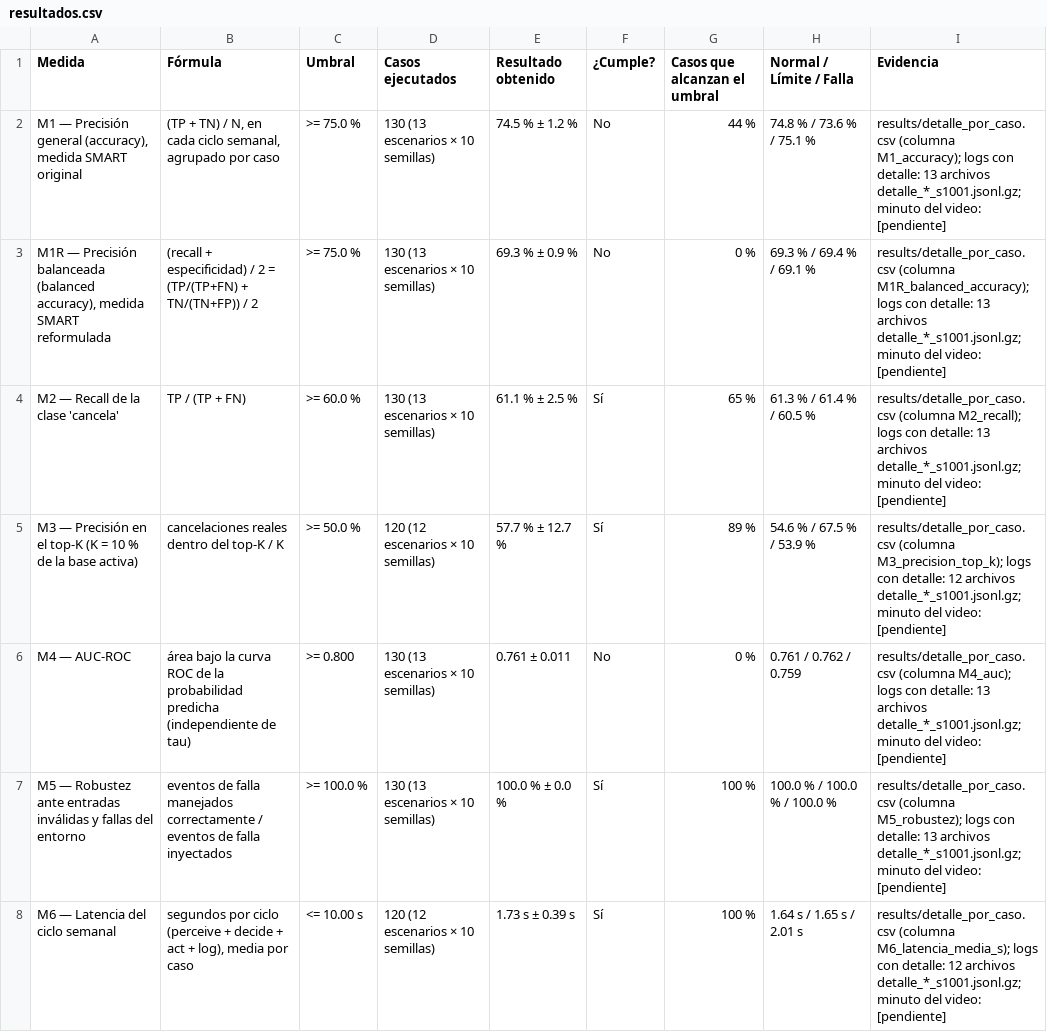
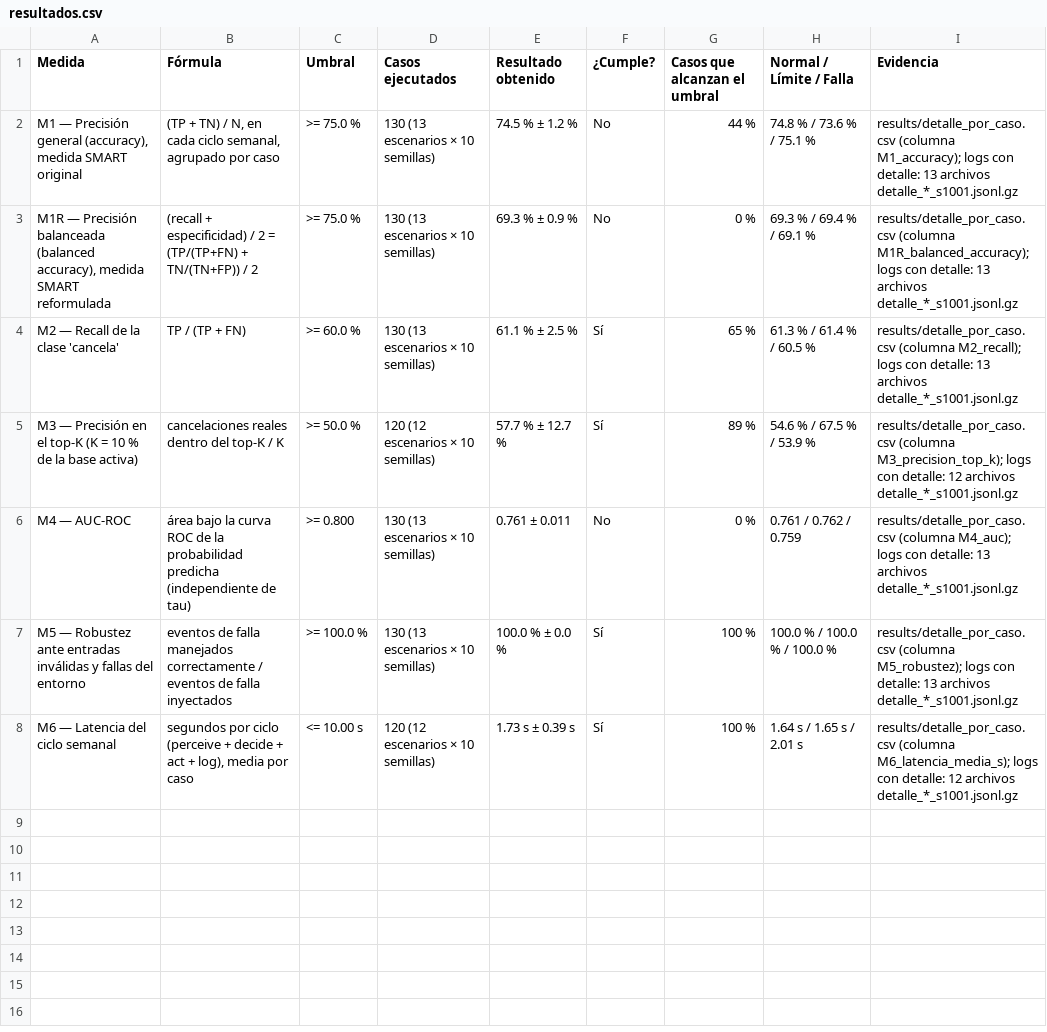
Before and after one commit to criss132/streamretain-agent, a CSV file: results/resultados.csv, drawn as a sheet.

```diff
--- a/results/resultados.csv
+++ b/results/resultados.csv
@@ -1,8 +1,8 @@
 Medida,Fórmula,Umbral,Casos ejecutados,Resultado obtenido,¿Cumple?,Casos que alcanzan el umbral,Normal / Límite / Falla,Evidencia
-"M1 — Precisión general (accuracy), medida SMART original","(TP + TN) / N, en cada ciclo semanal, agrupado por caso",>= 75.0 %,130 (13 escenarios × 10 semillas),74.5 % ± 1.2 %,No,44 %,74.8 % / 73.6 % / 75.1 %,results/detalle_por_caso.csv (columna M1_accuracy); logs con detalle: 13 archivos detalle_*_s1001.jsonl.gz; minuto del video: [pendiente]
-"M1R — Precisión balanceada (balanced accuracy), medida SMART reformulada",(recall + especificidad) / 2 = (TP/(TP+FN) + TN/(TN+FP)) / 2,>= 75.0 %,130 (13 escenarios × 10 semillas),69.3 % ± 0.9 %,No,0 %,69.3 % / 69.4 % / 69.1 %,results/detalle_por_caso.csv (columna M1R_balanced_accuracy); logs con detalle: 13 archivos detalle_*_s1001.jsonl.gz; minuto del video: [pendiente]
-M2 — Recall de la clase 'cancela',TP / (TP + FN),>= 60.0 %,130 (13 escenarios × 10 semillas),61.1 % ± 2.5 %,Sí,65 %,61.3 % / 61.4 % / 60.5 %,results/detalle_por_caso.csv (columna M2_recall); logs con detalle: 13 archivos detalle_*_s1001.jsonl.gz; minuto del video: [pendiente]
-M3 — Precisión en el top-K (K = 10 % de la base activa),cancelaciones reales dentro del top-K / K,>= 50.0 %,120 (12 escenarios × 10 semillas),57.7 % ± 12.7 %,Sí,89 %,54.6 % / 67.5 % / 53.9 %,results/detalle_por_caso.csv (columna M3_precision_top_k); logs con detalle: 12 archivos detalle_*_s1001.jsonl.gz; minuto del video: [pendiente]
-M4 — AUC-ROC,área bajo la curva ROC de la probabilidad predicha (independiente de tau),>= 0.800,130 (13 escenarios × 10 semillas),0.761 ± 0.011,No,0 %,0.761 / 0.762 / 0.759,results/detalle_por_caso.csv (columna M4_auc); logs con detalle: 13 archivos detalle_*_s1001.jsonl.gz; minuto del video: [pendiente]
-M5 — Robustez ante entradas inválidas y fallas del entorno,eventos de falla manejados correctamente / eventos de falla inyectados,>= 100.0 %,130 (13 escenarios × 10 semillas),100.0 % ± 0.0 %,Sí,100 %,100.0 % / 100.0 % / 100.0 %,results/detalle_por_caso.csv (columna M5_robustez); logs con detalle: 13 archivos detalle_*_s1001.jsonl.gz; minuto del video: [pendiente]
-M6 — Latencia del ciclo semanal,"segundos por ciclo (perceive + decide + act + log), media por caso",<= 10.00 s,120 (12 escenarios × 10 semillas),1.73 s ± 0.39 s,Sí,100 %,1.64 s / 1.65 s / 2.01 s,results/detalle_por_caso.csv (columna M6_latencia_media_s); logs con detalle: 12 archivos detalle_*_s1001.jsonl.gz; minuto del video: [pendiente]
+"M1 — Precisión general (accuracy), medida SMART original","(TP + TN) / N, en cada ciclo semanal, agrupado por caso",>= 75.0 %,130 (13 escenarios × 10 semillas),74.5 % ± 1.2 %,No,44 %,74.8 % / 73.6 % / 75.1 %,results/detalle_por_caso.csv (columna M1_accuracy); logs con detalle: 13 archivos detalle_*_s1001.jsonl.gz
+"M1R — Precisión balanceada (balanced accuracy), medida SMART reformulada",(recall + especificidad) / 2 = (TP/(TP+FN) + TN/(TN+FP)) / 2,>= 75.0 %,130 (13 escenarios × 10 semillas),69.3 % ± 0.9 %,No,0 %,69.3 % / 69.4 % / 69.1 %,results/detalle_por_caso.csv (columna M1R_balanced_accuracy); logs con detalle: 13 archivos detalle_*_s1001.jsonl.gz
+M2 — Recall de la clase 'cancela',TP / (TP + FN),>= 60.0 %,130 (13 escenarios × 10 semillas),61.1 % ± 2.5 %,Sí,65 %,61.3 % / 61.4 % / 60.5 %,results/detalle_por_caso.csv (columna M2_recall); logs con detalle: 13 archivos detalle_*_s1001.jsonl.gz
+M3 — Precisión en el top-K (K = 10 % de la base activa),cancelaciones reales dentro del top-K / K,>= 50.0 %,120 (12 escenarios × 10 semillas),57.7 % ± 12.7 %,Sí,89 %,54.6 % / 67.5 % / 53.9 %,results/detalle_por_caso.csv (columna M3_precision_top_k); logs con detalle: 12 archivos detalle_*_s1001.jsonl.gz
+M4 — AUC-ROC,área bajo la curva ROC de la probabilidad predicha (independiente de tau),>= 0.800,130 (13 escenarios × 10 semillas),0.761 ± 0.011,No,0 %,0.761 / 0.762 / 0.759,results/detalle_por_caso.csv (columna M4_auc); logs con detalle: 13 archivos detalle_*_s1001.jsonl.gz
+M5 — Robustez ante entradas inválidas y fallas del entorno,eventos de falla manejados correctamente / eventos de falla inyectados,>= 100.0 %,130 (13 escenarios × 10 semillas),100.0 % ± 0.0 %,Sí,100 %,100.0 % / 100.0 % / 100.0 %,results/detalle_por_caso.csv (columna M5_robustez); logs con detalle: 13 archivos detalle_*_s1001.jsonl.gz
+M6 — Latencia del ciclo semanal,"segundos por ciclo (perceive + decide + act + log), media por caso",<= 10.00 s,120 (12 escenarios × 10 semillas),1.73 s ± 0.39 s,Sí,100 %,1.64 s / 1.65 s / 2.01 s,results/detalle_por_caso.csv (columna M6_latencia_media_s); logs con detalle: 12 archivos detalle_*_s1001.jsonl.gz
```
Also changed, not shown: 15 other files.
